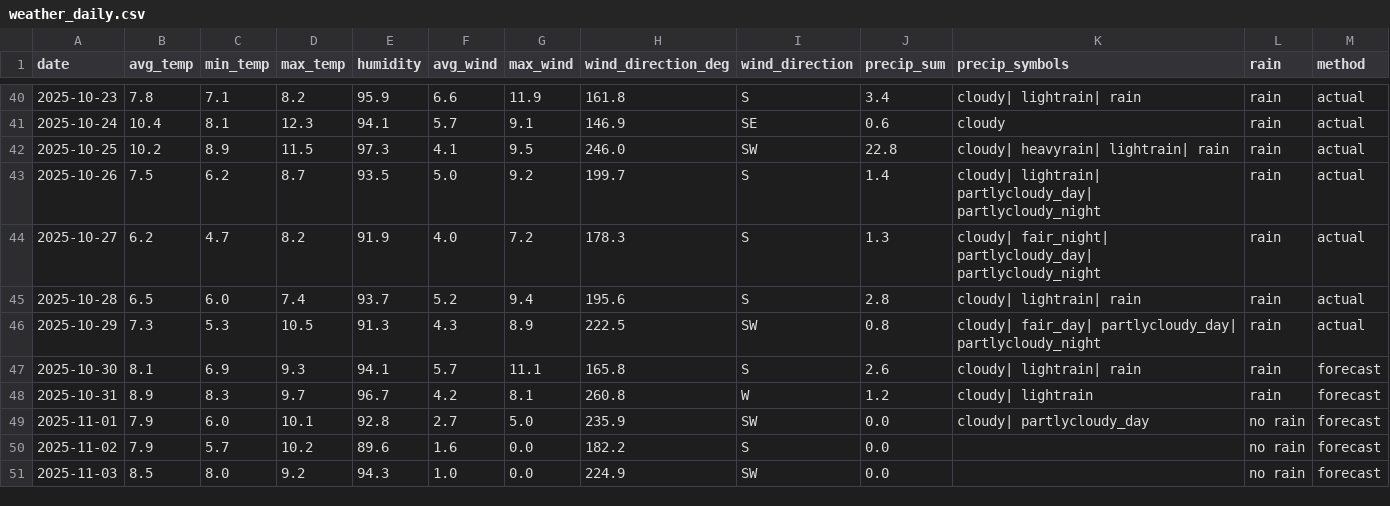
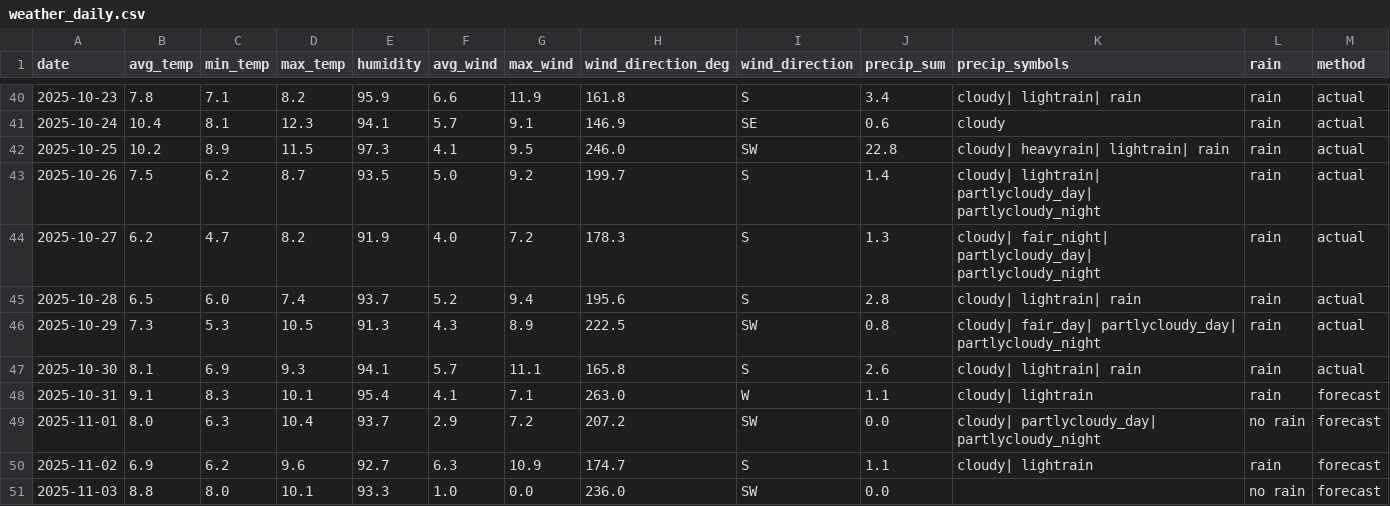
Before and after one commit to OlegChernodon/oc_public_reporitory, a CSV file: weather_daily.csv, drawn as a sheet; only a part is shown, gaps mark what is left out; the diff covers the shown part only.

Commit message:
Update weather_daily.csv (auto) 2025-10-31 03:54

```diff
--- a/weather_daily.csv
+++ b/weather_daily.csv
@@ -46,6 +46,6 @@ date,avg_temp,min_temp,max_temp,humidity,avg_wind,max_wind,wind_direction_deg,wi
 2025-10-29,7.3,5.3,10.5,91.3,4.3,8.9,222.5,SW,0.8,cloudy| fair_day| partlycloudy_day| partlycloudy_night,rain,actual
-2025-10-30,8.1,6.9,9.3,94.1,5.7,11.1,165.8,S,2.6,cloudy| lightrain| rain,rain,forecast
-2025-10-31,8.9,8.3,9.7,96.7,4.2,8.1,260.8,W,1.2,cloudy| lightrain,rain,forecast
-2025-11-01,7.9,6.0,10.1,92.8,2.7,5.0,235.9,SW,0.0,cloudy| partlycloudy_day,no rain,forecast
-2025-11-02,7.9,5.7,10.2,89.6,1.6,0.0,182.2,S,0.0,,no rain,forecast
-2025-11-03,8.5,8.0,9.2,94.3,1.0,0.0,224.9,SW,0.0,,no rain,forecast
+2025-10-30,8.1,6.9,9.3,94.1,5.7,11.1,165.8,S,2.6,cloudy| lightrain| rain,rain,actual
+2025-10-31,9.1,8.3,10.1,95.4,4.1,7.1,263.0,W,1.1,cloudy| lightrain,rain,forecast
+2025-11-01,8.0,6.3,10.4,93.7,2.9,7.2,207.2,SW,0.0,cloudy| partlycloudy_day| partlycloudy_night,no rain,forecast
+2025-11-02,6.9,6.2,9.6,92.7,6.3,10.9,174.7,S,1.1,cloudy| lightrain,rain,forecast
+2025-11-03,8.8,8.0,10.1,93.3,1.0,0.0,236.0,SW,0.0,,no rain,forecast
```
Also changed, not shown: 1 added row and 11 edited cells elsewhere in this file.
